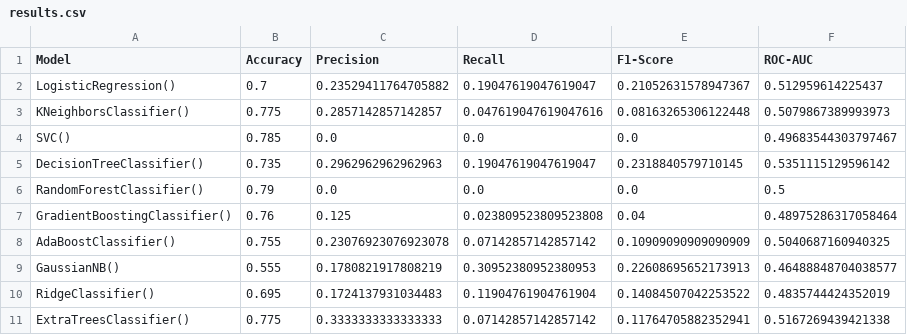
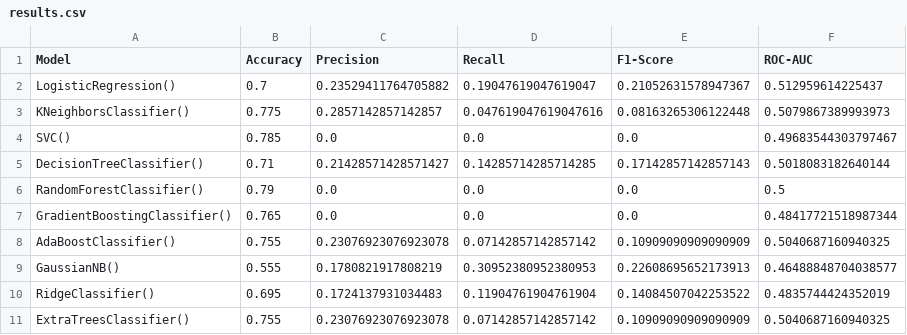
Before and after one commit to MdEhtesham2004/Loan-approval-system, a CSV file: artifacts/results.csv, drawn as a sheet.

```diff
--- a/artifacts/results.csv
+++ b/artifacts/results.csv
@@ -4,5 +4,5 @@ KNeighborsClassifier(),0.775,0.2857142857142857,0.047619047619047616,0.081632653
 SVC(),0.785,0.0,0.0,0.0,0.49683544303797467
-DecisionTreeClassifier(),0.735,0.2962962962962963,0.19047619047619047,0.2318840579710145,0.5351115129596142
+DecisionTreeClassifier(),0.71,0.21428571428571427,0.14285714285714285,0.17142857142857143,0.5018083182640144
 RandomForestClassifier(),0.79,0.0,0.0,0.0,0.5
-GradientBoostingClassifier(),0.76,0.125,0.023809523809523808,0.04,0.48975286317058464
+GradientBoostingClassifier(),0.765,0.0,0.0,0.0,0.48417721518987344
 AdaBoostClassifier(),0.755,0.23076923076923078,0.07142857142857142,0.10909090909090909,0.5040687160940325
@@ -10,2 +10,2 @@ GaussianNB(),0.555,0.1780821917808219,0.30952380952380953,0.22608695652173913,0.
 RidgeClassifier(),0.695,0.1724137931034483,0.11904761904761904,0.14084507042253522,0.4835744424352019
-ExtraTreesClassifier(),0.775,0.3333333333333333,0.07142857142857142,0.11764705882352941,0.5167269439421338
+ExtraTreesClassifier(),0.755,0.23076923076923078,0.07142857142857142,0.10909090909090909,0.5040687160940325
```
Also changed, not shown: 4 other files.
